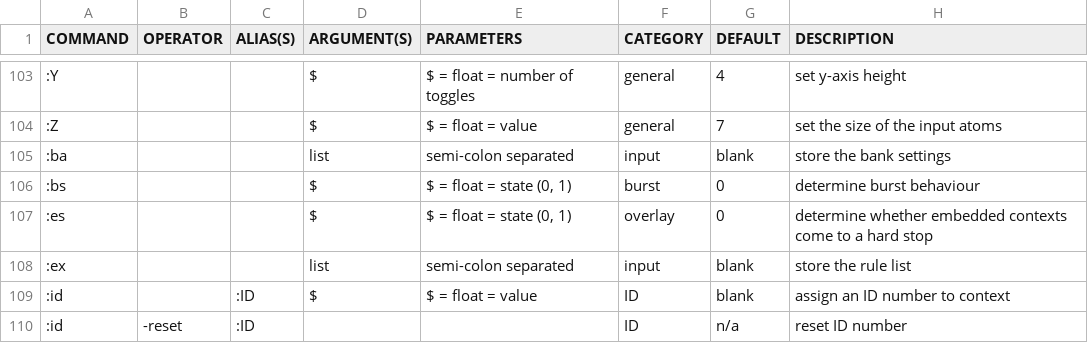
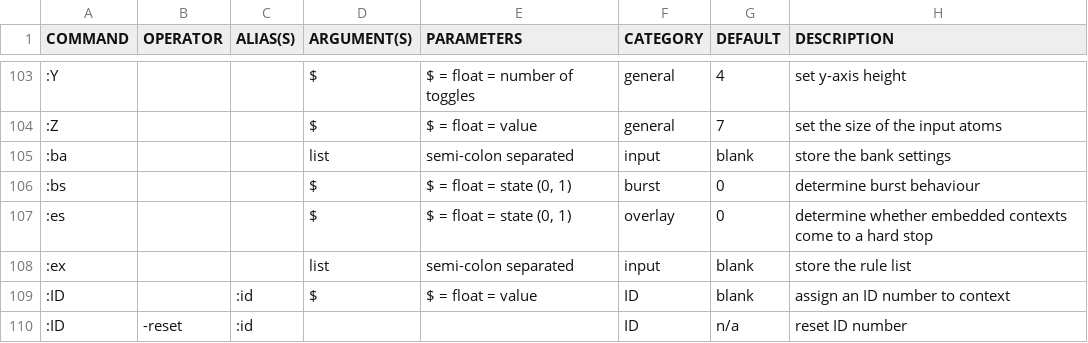
Before and after one commit to LGoodacre/context-sequencer, a CSV file: helpfiles/docfiles/context_commands.csv, drawn as a sheet; only a part is shown, gaps mark what is left out; the diff covers the shown part only; the diff names each change by its address in the sheet, - before the commit and + after, or states it on an @@ line.

```diff
--- a/helpfiles/docfiles/context_commands.csv
+++ b/helpfiles/docfiles/context_commands.csv
-A109:A110 (COMMAND): :id
+A109:A110 (COMMAND): :ID
-C109:C110 (ALIAS(S)): :ID
+C109:C110 (ALIAS(S)): :id
```
Also changed, not shown: 5 edited cells elsewhere in this file, 1 other file.
